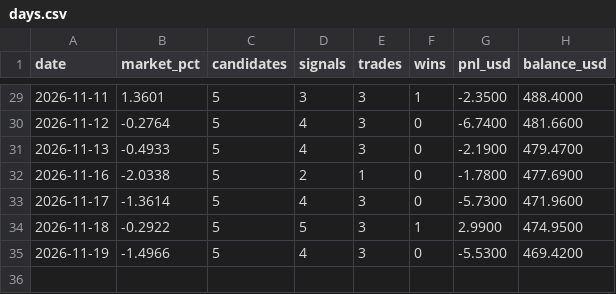
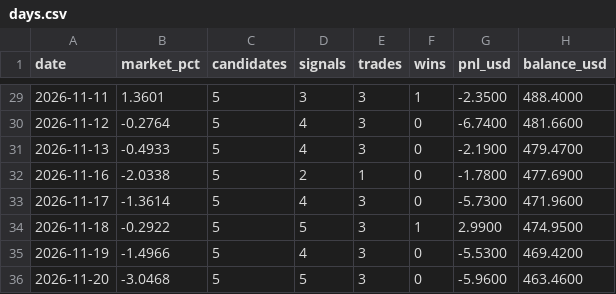
Before and after one commit to Mr-MTB/stock-assistant, a CSV file: journal/days.csv, drawn as a sheet; only a part is shown, gaps mark what is left out.

```diff
--- a/journal/days.csv
+++ b/journal/days.csv
@@ -35 +35,2 @@ date,market_pct,candidates,signals,trades,wins,pnl_usd,balance_usd
 2026-11-19,-1.4966,5,4,3,0,-5.5300,469.4200
+2026-11-20,-3.0468,5,5,3,0,-5.9600,463.4600
```
Also changed, not shown: journal/signals.csv, journal/trades.csv, 2 other files.
